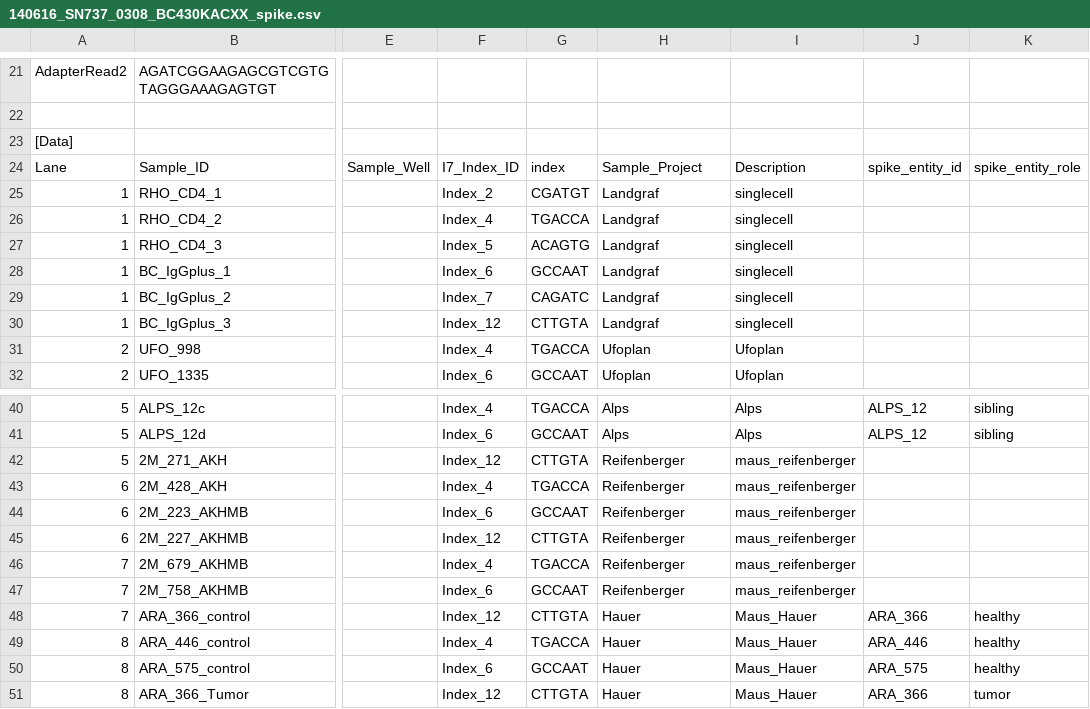
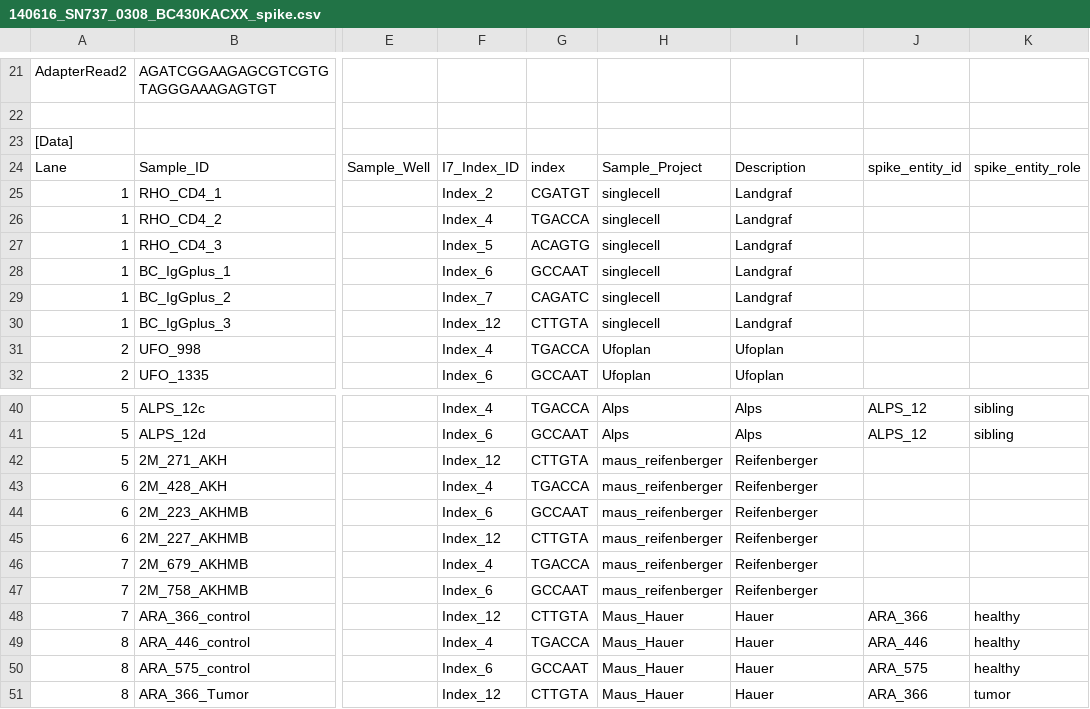
Before and after one commit to sjanssen2/spike, a CSV file: data/samplesheets/140616_SN737_0308_BC430KACXX_spike.csv, drawn as a sheet; only a part is shown, gaps mark what is left out; the diff names each change by its address in the sheet, - before the commit and + after, or states it on an @@ line.

Commit message:
fixing col swap

```diff
--- a/data/samplesheets/140616_SN737_0308_BC430KACXX_spike.csv
+++ b/data/samplesheets/140616_SN737_0308_BC430KACXX_spike.csv
-H25:H30: Landgraf
+H25:H30: singlecell
-I25:I30: singlecell
+I25:I30: Landgraf
-H42:H47: Reifenberger
+H42:H47: maus_reifenberger
-I42:I47: maus_reifenberger
+I42:I47: Reifenberger
-H48:H51: Hauer
+H48:H51: Maus_Hauer
-I48:I51: Maus_Hauer
+I48:I51: Hauer
```
